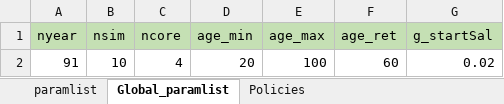
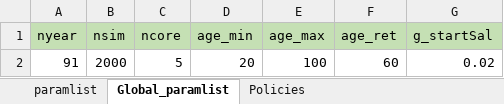
Before and after one commit to yimengyin16/PenSim_riskSharing, an Excel workbook: RunControl.xlsx, sheet Global_paramlist, drawn as a sheet; values as stored, in another font and other column widths than the file's, no borders; the diff names each change by its address in the sheet, - before the commit and + after, or states it on an @@ line.

```diff
--- a/RunControl.xlsx (sheet Global_paramlist)
+++ b/RunControl.xlsx (sheet Global_paramlist)
-B2 (nsim): 10
+B2 (nsim): 2000
-C2 (ncore): 4
+C2 (ncore): 5
```
Also changed, not shown: sheet paramlist, Analysis/figTbl_guidebook/tbl_pvERC.xlsx, 9 other files.
